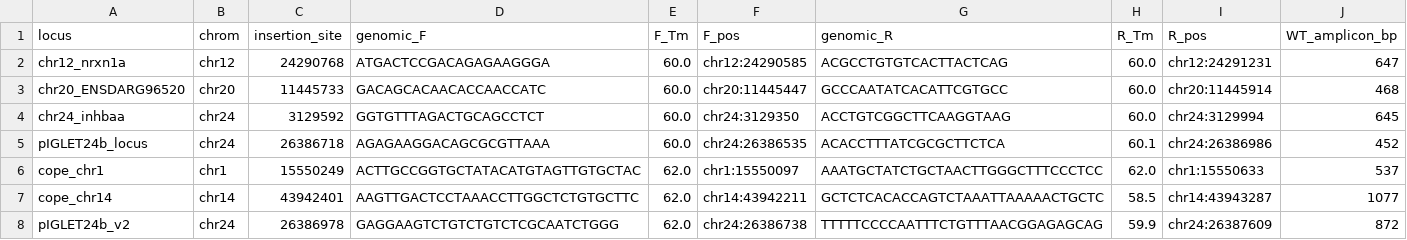
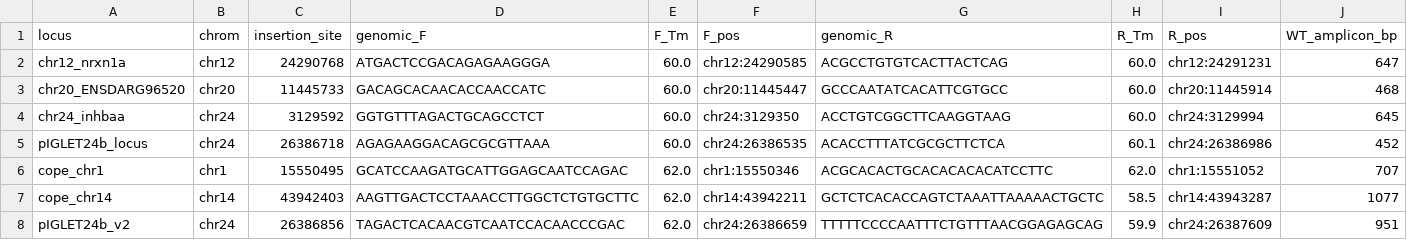
Before and after one commit to dqmatus/zebrafish-safe-harbors, a TSV file: results/genotyping_primers.tsv, drawn as a sheet.

```diff
--- a/results/genotyping_primers.tsv
+++ b/results/genotyping_primers.tsv
@@ -5,4 +5,4 @@ chr24_inhbaa	chr24	3129592	GGTGTTTAGACTGCAGCCTCT	60.0	chr24:3129350	ACCTGTCGGCTT
 pIGLET24b_locus	chr24	26386718	AGAGAAGGACAGCGCGTTAAA	60.0	chr24:26386535	ACACCTTTATCGCGCTTCTCA	60.1	chr24:26386986	452
-cope_chr1	chr1	15550249	ACTTGCCGGTGCTATACATGTAGTTGTGCTAC	62.0	chr1:15550097	AAATGCTATCTGCTAACTTGGGCTTTCCCTCC	62.0	chr1:15550633	537
-cope_chr14	chr14	43942401	AAGTTGACTCCTAAACCTTGGCTCTGTGCTTC	62.0	chr14:43942211	GCTCTCACACCAGTCTAAATTAAAAACTGCTC	58.5	chr14:43943287	1077
-pIGLET24b_v2	chr24	26386978	GAGGAAGTCTGTCTGTCTCGCAATCTGGG	62.0	chr24:26386738	TTTTTCCCCAATTTCTGTTTAACGGAGAGCAG	59.9	chr24:26387609	872
+cope_chr1	chr1	15550495	GCATCCAAGATGCATTGGAGCAATCCAGAC	62.0	chr1:15550346	ACGCACACTGCACACACACATCCTTC	62.0	chr1:15551052	707
+cope_chr14	chr14	43942403	AAGTTGACTCCTAAACCTTGGCTCTGTGCTTC	62.0	chr14:43942211	GCTCTCACACCAGTCTAAATTAAAAACTGCTC	58.5	chr14:43943287	1077
+pIGLET24b_v2	chr24	26386856	TAGACTCACAACGTCAATCCACAACCCGAC	62.0	chr24:26386659	TTTTTCCCCAATTTCTGTTTAACGGAGAGCAG	59.9	chr24:26387609	951
```
Also changed, not shown: results/junction_primers.tsv, results/knockin_donor_design.tsv, 4 other files.
